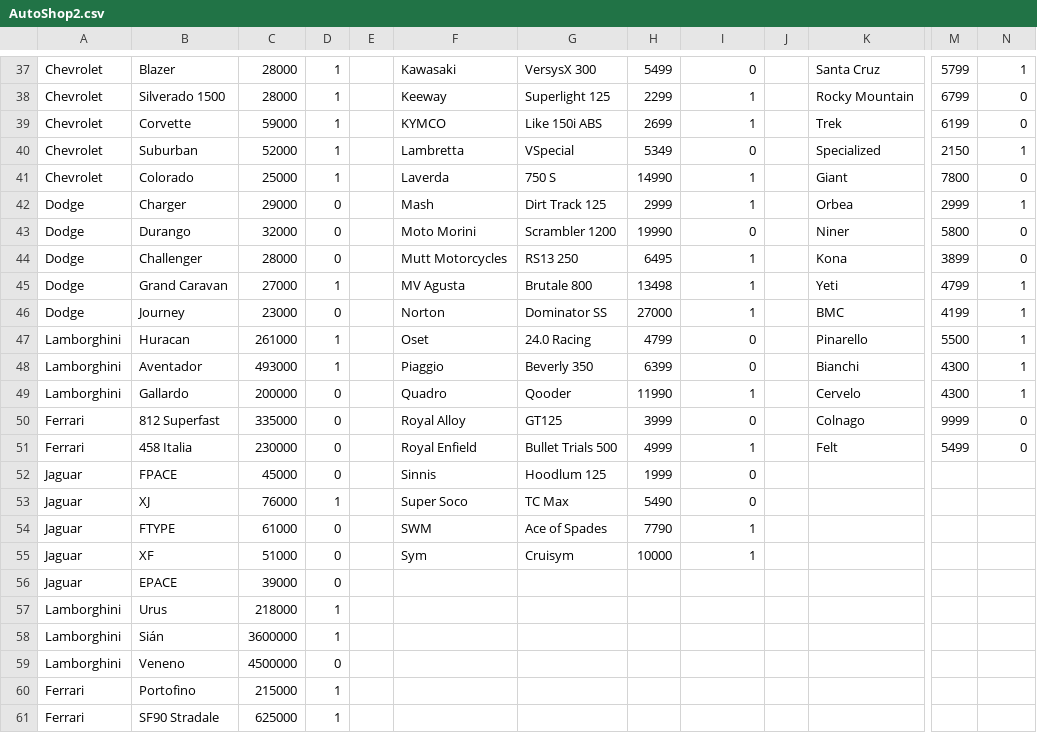
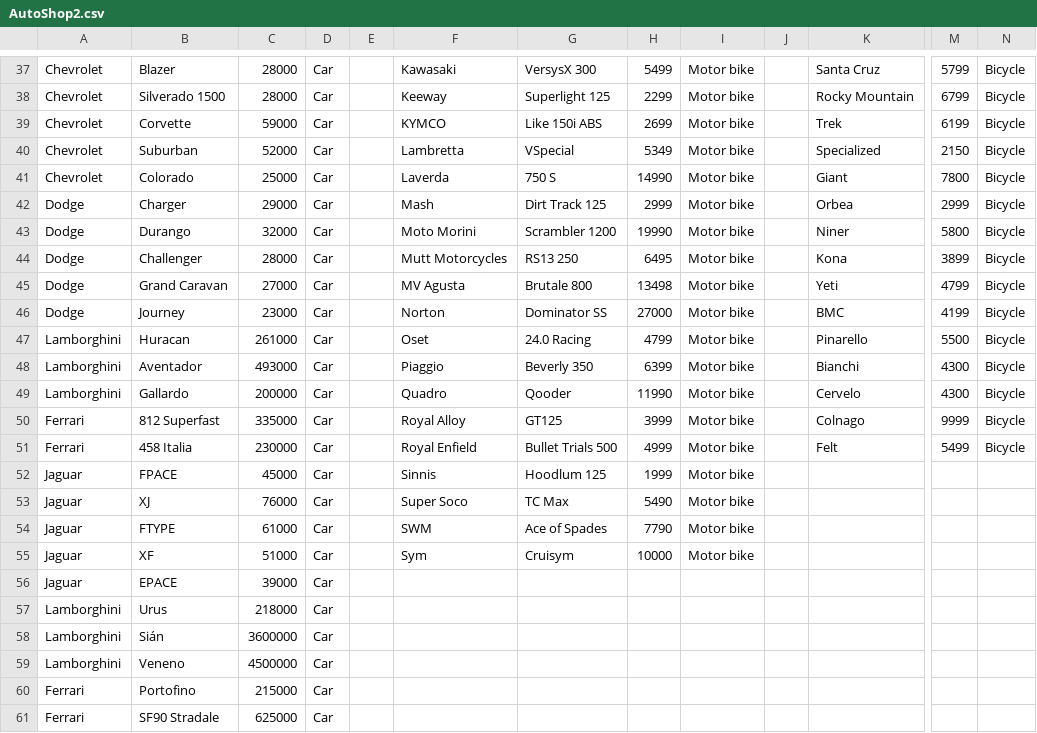
Before and after one commit to victorpopescu21/AutoShopExamFinal, a CSV file: src/main/resources/AutoShop2.csv, drawn as a sheet; only a part is shown, gaps mark what is left out; the diff covers the shown part only; the diff names each change by its address in the sheet, - before the commit and + after, or states it on an @@ line.

```diff
--- a/src/main/resources/AutoShop2.csv
+++ b/src/main/resources/AutoShop2.csv
-D37:D41: 1
+D37:D41: Car
-I37: 0
+I37: Motor bike
-N37: 1
+N37: Bicycle
-I38:I39: 1
+I38:I39: Motor bike
-N38:N39: 0
+N38:N39: Bicycle
-I40: 0
+I40: Motor bike
-N40: 1
+N40: Bicycle
-I41:I42: 1
+I41:I42: Motor bike
-N41: 0
+N41: Bicycle
-D42:D44: 0
+D42:D44: Car
-N42: 1
+N42: Bicycle
-I43: 0
+I43: Motor bike
-N43:N44: 0
+N43:N44: Bicycle
-I44:I46: 1
+I44:I46: Motor bike
-D45: 1
+D45: Car
-N45:N49: 1
+N45:N49: Bicycle
-D46: 0
+D46: Car
-D47:D48: 1
+D47:D48: Car
-I47:I48: 0
+I47:I48: Motor bike
-D49:D52: 0
+D49:D52: Car
-I49: 1
+I49: Motor bike
-I50: 0
+I50: Motor bike
-N50:N51: 0
+N50:N51: Bicycle
-I51: 1
+I51: Motor bike
-I52:I53: 0
+I52:I53: Motor bike
-D53: 1
+D53: Car
-D54:D56: 0
+D54:D56: Car
-I54:I55: 1
+I54:I55: Motor bike
-D57:D58: 1
+D57:D58: Car
-D59: 0
+D59: Car
-D60:D61: 1
+D60:D61: Car
```
Also changed, not shown: 108 edited cells elsewhere in this file, 10 other files.
